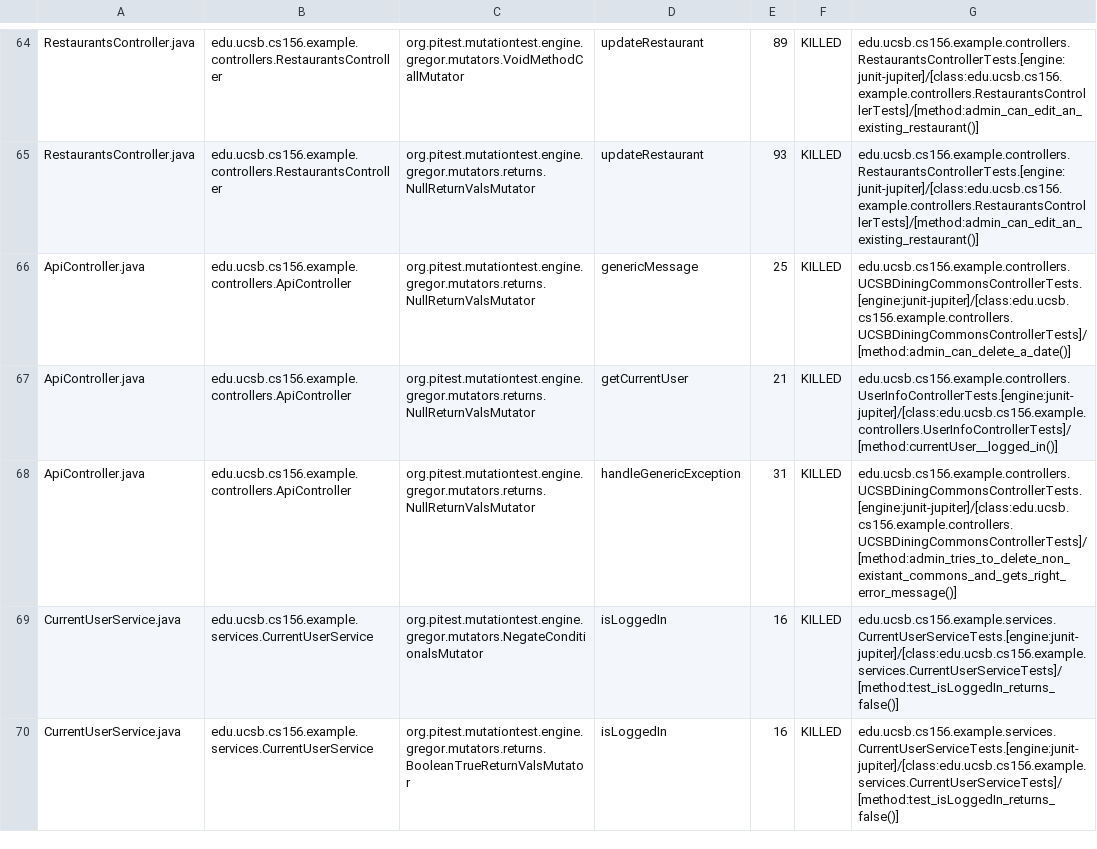
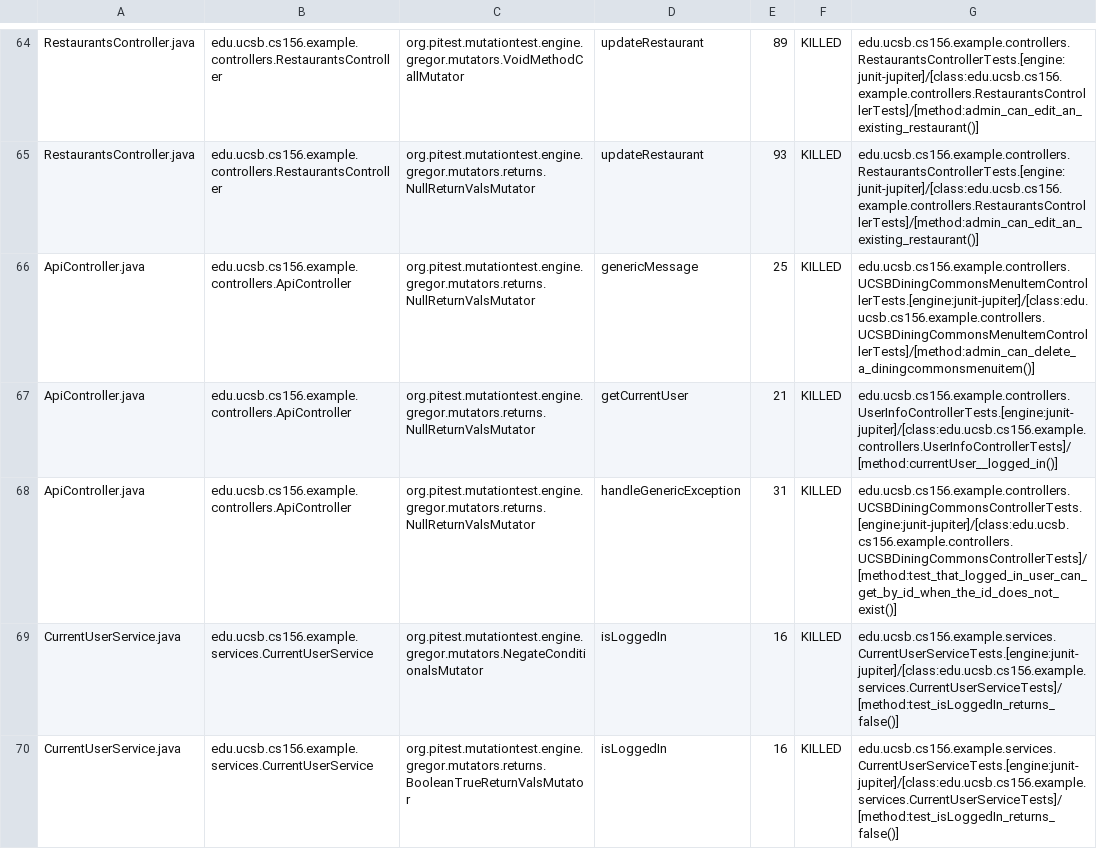
Before and after one commit to ucsb-cs156-w24/team03-w24-5pm-4, a CSV file: prs/69/pitest/mutations.csv, drawn as a sheet; only a part is shown, gaps mark what is left out.

Commit message:
Deploying to gh-pages from @ ucsb-cs156-w24/team03-w24-5pm-4@8afb62cab1099c6be14c05306a997f7b47e1f1dd 🚀

```diff
--- a/prs/69/pitest/mutations.csv
+++ b/prs/69/pitest/mutations.csv
@@ -65,5 +65,5 @@ RestaurantsController.java,edu.ucsb.cs156.example.controllers.RestaurantsControl
 RestaurantsController.java,edu.ucsb.cs156.example.controllers.RestaurantsController,org.pitest.mutationtest.engine.gregor.mutators.returns.NullReturnValsMutator,updateRestaurant,93,KILLED,edu.ucsb.cs156.example.controllers.RestaurantsControllerTests.[engine:junit-jupiter]/[class:edu.ucsb.cs156.example.controllers.RestaurantsControllerTests]/[method:admin_can_edit_an_existing_restaurant()]
-ApiController.java,edu.ucsb.cs156.example.controllers.ApiController,org.pitest.mutationtest.engine.gregor.mutators.returns.NullReturnValsMutator,genericMessage,25,KILLED,edu.ucsb.cs156.example.controllers.UCSBDiningCommonsControllerTests.[engine:junit-jupiter]/[class:edu.ucsb.cs156.example.controllers.UCSBDiningCommonsControllerTests]/[method:admin_can_delete_a_date()]
+ApiController.java,edu.ucsb.cs156.example.controllers.ApiController,org.pitest.mutationtest.engine.gregor.mutators.returns.NullReturnValsMutator,genericMessage,25,KILLED,edu.ucsb.cs156.example.controllers.UCSBDiningCommonsMenuItemControllerTests.[engine:junit-jupiter]/[class:edu.ucsb.cs156.example.controllers.UCSBDiningCommonsMenuItemControllerTests]/[method:admin_can_delete_a_diningcommonsmenuitem()]
 ApiController.java,edu.ucsb.cs156.example.controllers.ApiController,org.pitest.mutationtest.engine.gregor.mutators.returns.NullReturnValsMutator,getCurrentUser,21,KILLED,edu.ucsb.cs156.example.controllers.UserInfoControllerTests.[engine:junit-jupiter]/[class:edu.ucsb.cs156.example.controllers.UserInfoControllerTests]/[method:currentUser__logged_in()]
-ApiController.java,edu.ucsb.cs156.example.controllers.ApiController,org.pitest.mutationtest.engine.gregor.mutators.returns.NullReturnValsMutator,handleGenericException,31,KILLED,edu.ucsb.cs156.example.controllers.UCSBDiningCommonsControllerTests.[engine:junit-jupiter]/[class:edu.ucsb.cs156.example.controllers.UCSBDiningCommonsControllerTests]/[method:admin_tries_to_delete_non_existant_commons_and_gets_right_error_message()]
+ApiController.java,edu.ucsb.cs156.example.controllers.ApiController,org.pitest.mutationtest.engine.gregor.mutators.returns.NullReturnValsMutator,handleGenericException,31,KILLED,edu.ucsb.cs156.example.controllers.UCSBDiningCommonsControllerTests.[engine:junit-jupiter]/[class:edu.ucsb.cs156.example.controllers.UCSBDiningCommonsControllerTests]/[method:test_that_logged_in_user_can_get_by_id_when_the_id_does_not_exist()]
 CurrentUserService.java,edu.ucsb.cs156.example.services.CurrentUserService,org.pitest.mutationtest.engine.gregor.mutators.NegateConditionalsMutator,isLoggedIn,16,KILLED,edu.ucsb.cs156.example.services.CurrentUserServiceTests.[engine:junit-jupiter]/[class:edu.ucsb.cs156.example.services.CurrentUserServiceTests]/[method:test_isLoggedIn_returns_false()]
```
Also changed, not shown: 13 other files.
